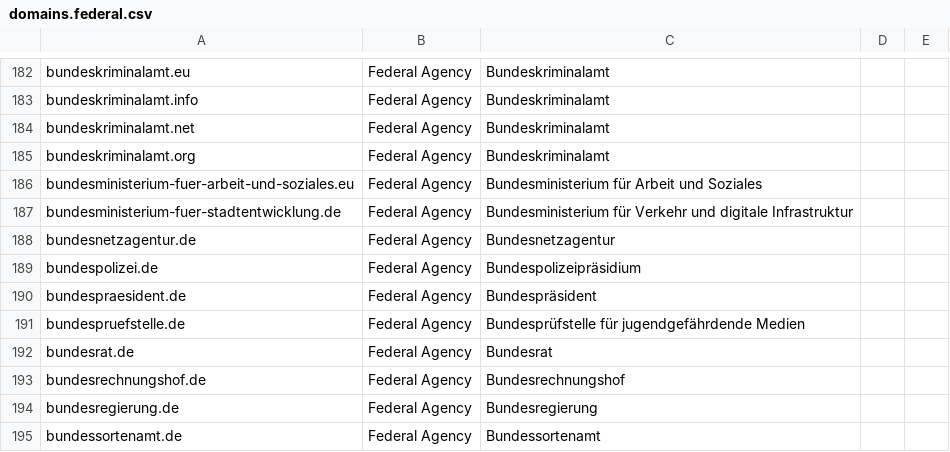
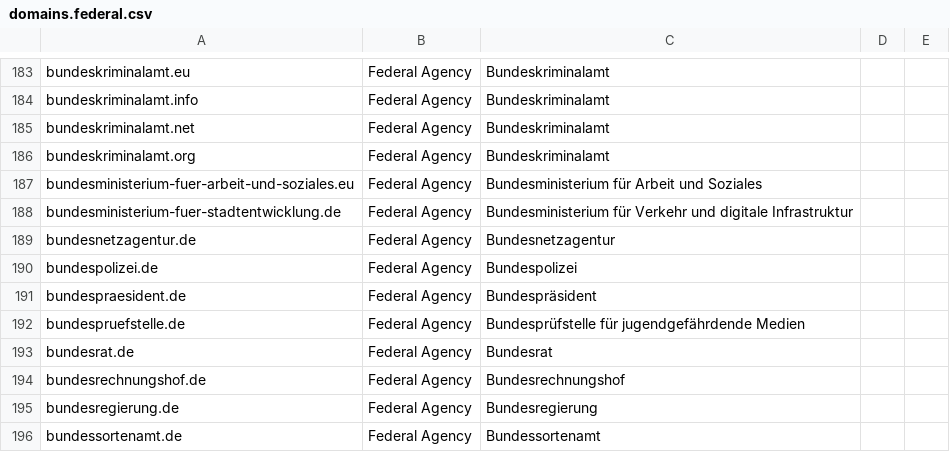
Before and after one commit to robbi5/german-gov-domains, a CSV file: data/domains.federal.csv, drawn as a sheet; only a part is shown, gaps mark what is left out; the diff covers the shown part only.

```diff
--- a/data/domains.federal.csv
+++ b/data/domains.federal.csv
@@ -188,3 +189,3 @@ bundesministerium-fuer-stadtentwicklung.de,Federal Agency,Bundesministerium für
 bundesnetzagentur.de,Federal Agency,Bundesnetzagentur,,
-bundespolizei.de,Federal Agency,Bundespolizeipräsidium,,
+bundespolizei.de,Federal Agency,Bundespolizei,,
 bundespraesident.de,Federal Agency,Bundespräsident,,
```
Also changed, not shown: 7 added rows, 3 removed rows and 3 edited cells elsewhere in this file, data/domains.cities.csv, data/domains.csv.
